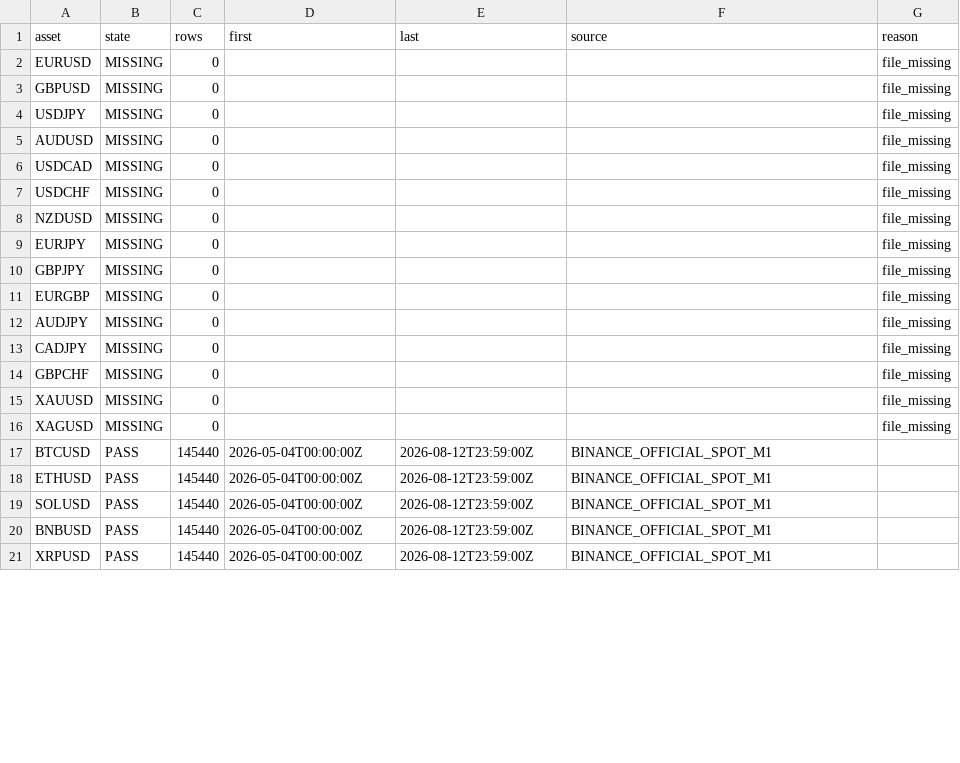
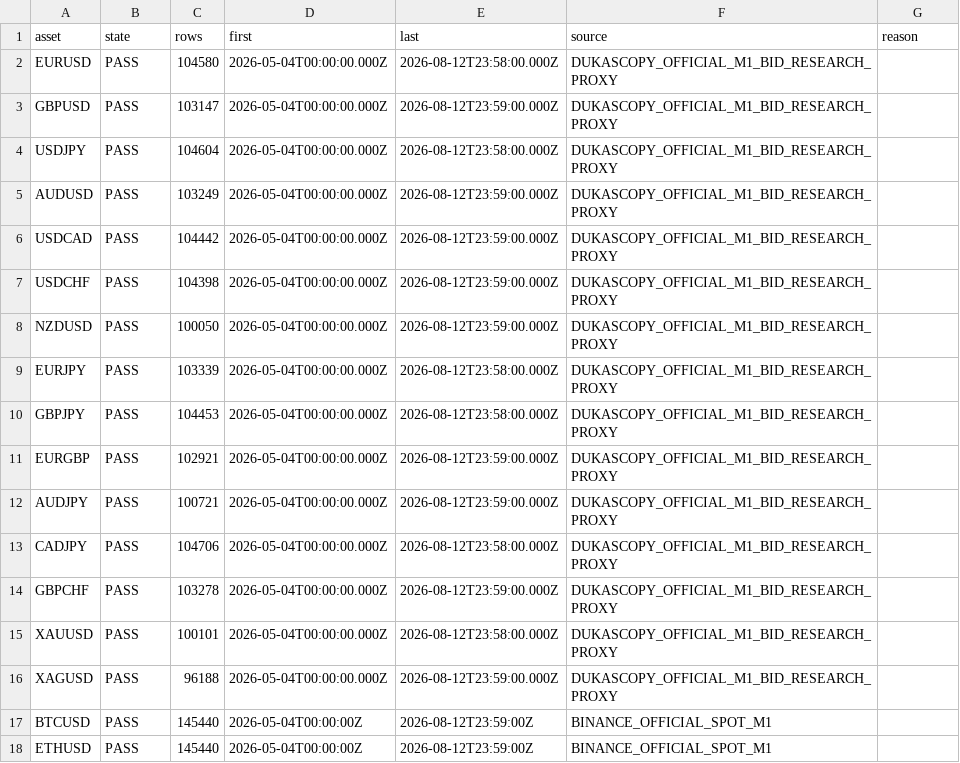
Before and after one commit to shobanesiyanda/bsprime-dashboard.html, a CSV file: trailaris_r4/M1_34Route_Acquisition_Diagnostic.csv, drawn as a sheet; only a part is shown; the shorter side is filled out with more unchanged rows; the diff covers the shown part only.

```diff
--- a/trailaris_r4/M1_34Route_Acquisition_Diagnostic.csv
+++ b/trailaris_r4/M1_34Route_Acquisition_Diagnostic.csv
@@ -1,17 +1,17 @@
 asset,state,rows,first,last,source,reason
-EURUSD,MISSING,0,,,,file_missing
-GBPUSD,MISSING,0,,,,file_missing
-USDJPY,MISSING,0,,,,file_missing
-AUDUSD,MISSING,0,,,,file_missing
-USDCAD,MISSING,0,,,,file_missing
-USDCHF,MISSING,0,,,,file_missing
-NZDUSD,MISSING,0,,,,file_missing
-EURJPY,MISSING,0,,,,file_missing
-GBPJPY,MISSING,0,,,,file_missing
-EURGBP,MISSING,0,,,,file_missing
-AUDJPY,MISSING,0,,,,file_missing
-CADJPY,MISSING,0,,,,file_missing
-GBPCHF,MISSING,0,,,,file_missing
-XAUUSD,MISSING,0,,,,file_missing
-XAGUSD,MISSING,0,,,,file_missing
+EURUSD,PASS,104580,2026-05-04T00:00:00.000Z,2026-08-12T23:58:00.000Z,DUKASCOPY_OFFICIAL_M1_BID_RESEARCH_PROXY,
+GBPUSD,PASS,103147,2026-05-04T00:00:00.000Z,2026-08-12T23:59:00.000Z,DUKASCOPY_OFFICIAL_M1_BID_RESEARCH_PROXY,
+USDJPY,PASS,104604,2026-05-04T00:00:00.000Z,2026-08-12T23:58:00.000Z,DUKASCOPY_OFFICIAL_M1_BID_RESEARCH_PROXY,
+AUDUSD,PASS,103249,2026-05-04T00:00:00.000Z,2026-08-12T23:59:00.000Z,DUKASCOPY_OFFICIAL_M1_BID_RESEARCH_PROXY,
+USDCAD,PASS,104442,2026-05-04T00:00:00.000Z,2026-08-12T23:59:00.000Z,DUKASCOPY_OFFICIAL_M1_BID_RESEARCH_PROXY,
+USDCHF,PASS,104398,2026-05-04T00:00:00.000Z,2026-08-12T23:59:00.000Z,DUKASCOPY_OFFICIAL_M1_BID_RESEARCH_PROXY,
+NZDUSD,PASS,100050,2026-05-04T00:00:00.000Z,2026-08-12T23:59:00.000Z,DUKASCOPY_OFFICIAL_M1_BID_RESEARCH_PROXY,
+EURJPY,PASS,103339,2026-05-04T00:00:00.000Z,2026-08-12T23:58:00.000Z,DUKASCOPY_OFFICIAL_M1_BID_RESEARCH_PROXY,
+GBPJPY,PASS,104453,2026-05-04T00:00:00.000Z,2026-08-12T23:58:00.000Z,DUKASCOPY_OFFICIAL_M1_BID_RESEARCH_PROXY,
+EURGBP,PASS,102921,2026-05-04T00:00:00.000Z,2026-08-12T23:59:00.000Z,DUKASCOPY_OFFICIAL_M1_BID_RESEARCH_PROXY,
+AUDJPY,PASS,100721,2026-05-04T00:00:00.000Z,2026-08-12T23:59:00.000Z,DUKASCOPY_OFFICIAL_M1_BID_RESEARCH_PROXY,
+CADJPY,PASS,104706,2026-05-04T00:00:00.000Z,2026-08-12T23:58:00.000Z,DUKASCOPY_OFFICIAL_M1_BID_RESEARCH_PROXY,
+GBPCHF,PASS,103278,2026-05-04T00:00:00.000Z,2026-08-12T23:59:00.000Z,DUKASCOPY_OFFICIAL_M1_BID_RESEARCH_PROXY,
+XAUUSD,PASS,100101,2026-05-04T00:00:00.000Z,2026-08-12T23:58:00.000Z,DUKASCOPY_OFFICIAL_M1_BID_RESEARCH_PROXY,
+XAGUSD,PASS,96188,2026-05-04T00:00:00.000Z,2026-08-12T23:59:00.000Z,DUKASCOPY_OFFICIAL_M1_BID_RESEARCH_PROXY,
 BTCUSD,PASS,145440,2026-05-04T00:00:00Z,2026-08-12T23:59:00Z,BINANCE_OFFICIAL_SPOT_M1,
```
Also changed, not shown: 54 edited cells elsewhere in this file, 3 other files.
